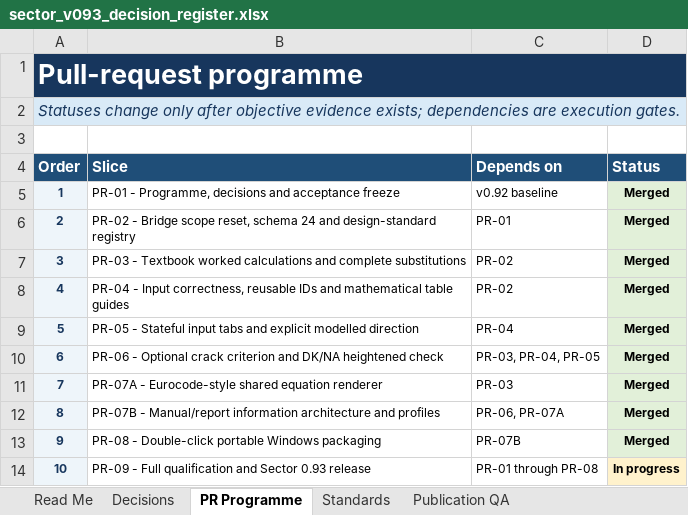
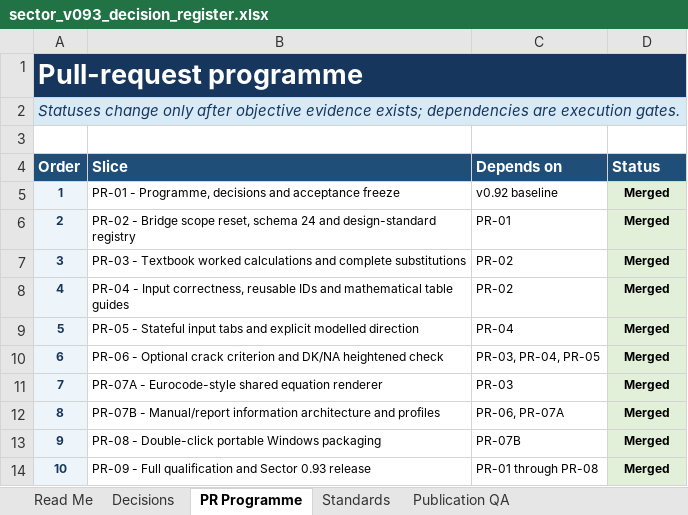
Before and after one commit to KasperLFabricius/Sector, an Excel workbook: docs/sector_v093_decision_register.xlsx, sheet PR Programme, drawn as a sheet; values as stored, in another font and other column widths than the file's, no borders; table styles not drawn; the diff names each change by its address in the sheet, - before the commit and + after, or states it on an @@ line.

Commit message:
docs: close Sector 0.93 release programme

```diff
--- a/docs/sector_v093_decision_register.xlsx (sheet PR Programme)
+++ b/docs/sector_v093_decision_register.xlsx (sheet PR Programme)
-D14 (Status): In progress
+D14 (Status): Merged
-D14 fill: #FFF2CC
+D14 fill: #E2F0D9
```
Also changed, not shown: sheet Read Me, 10 other files.
